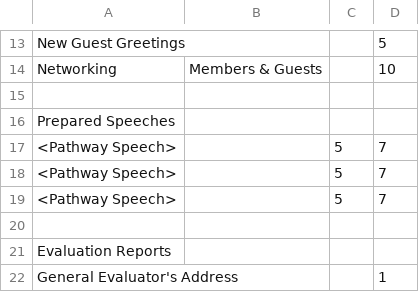
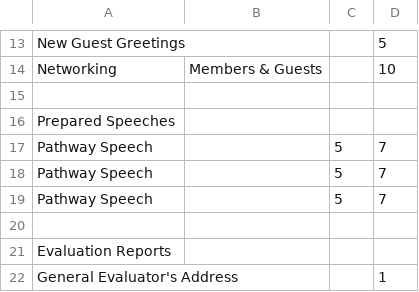
Before and after one commit to innoeduke/vpemaster, a CSV file: static/mtg_templates/default.csv, drawn as a sheet; only a part is shown, gaps mark what is left out.

```diff
--- a/static/mtg_templates/default.csv
+++ b/static/mtg_templates/default.csv
@@ -16,5 +16,5 @@ Networking,Members & Guests,,10
 Prepared Speeches,,,
-<Pathway Speech>,,5,7
-<Pathway Speech>,,5,7
-<Pathway Speech>,,5,7
+Pathway Speech,,5,7
+Pathway Speech,,5,7
+Pathway Speech,,5,7
 ,,,
```
Also changed, not shown: 10 other files.
